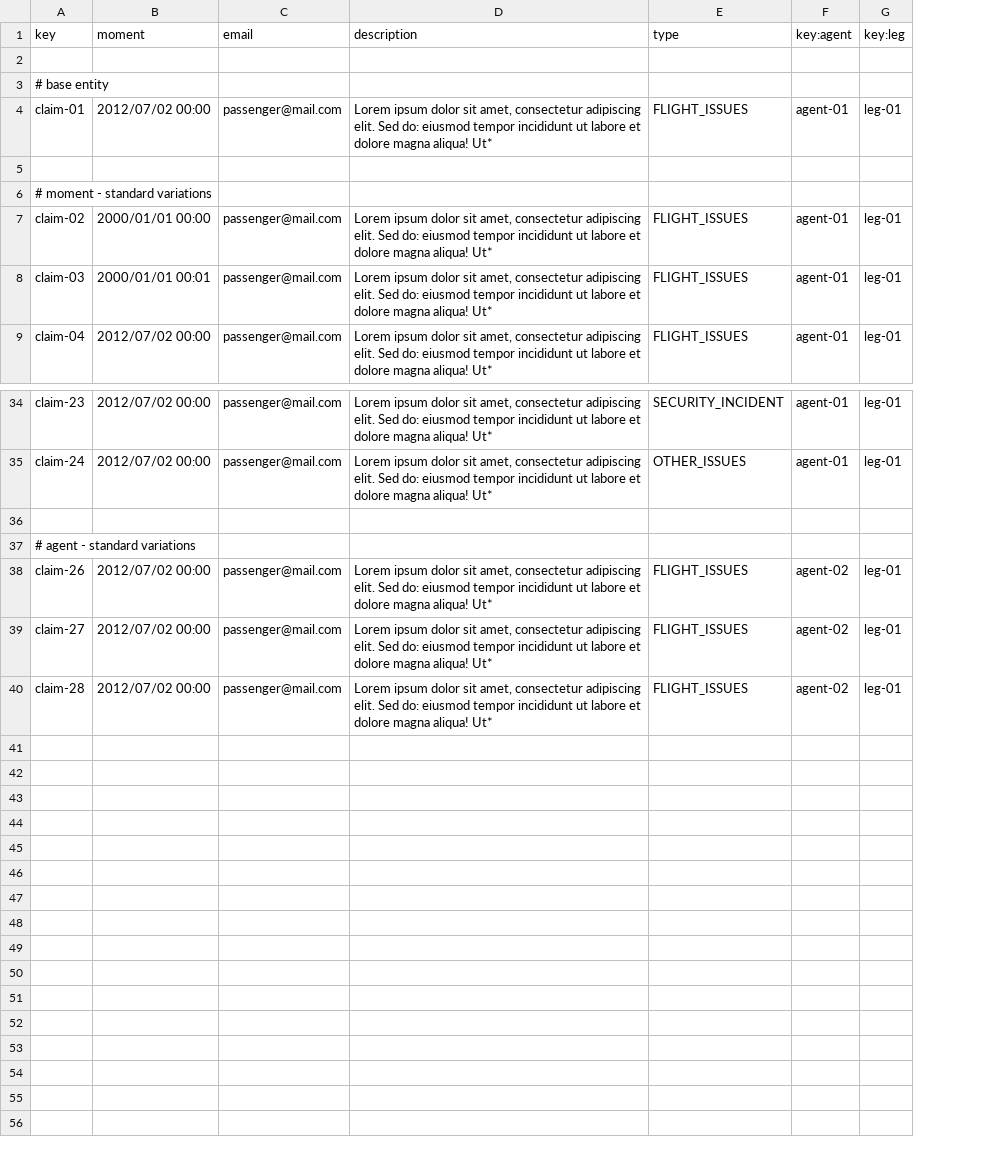
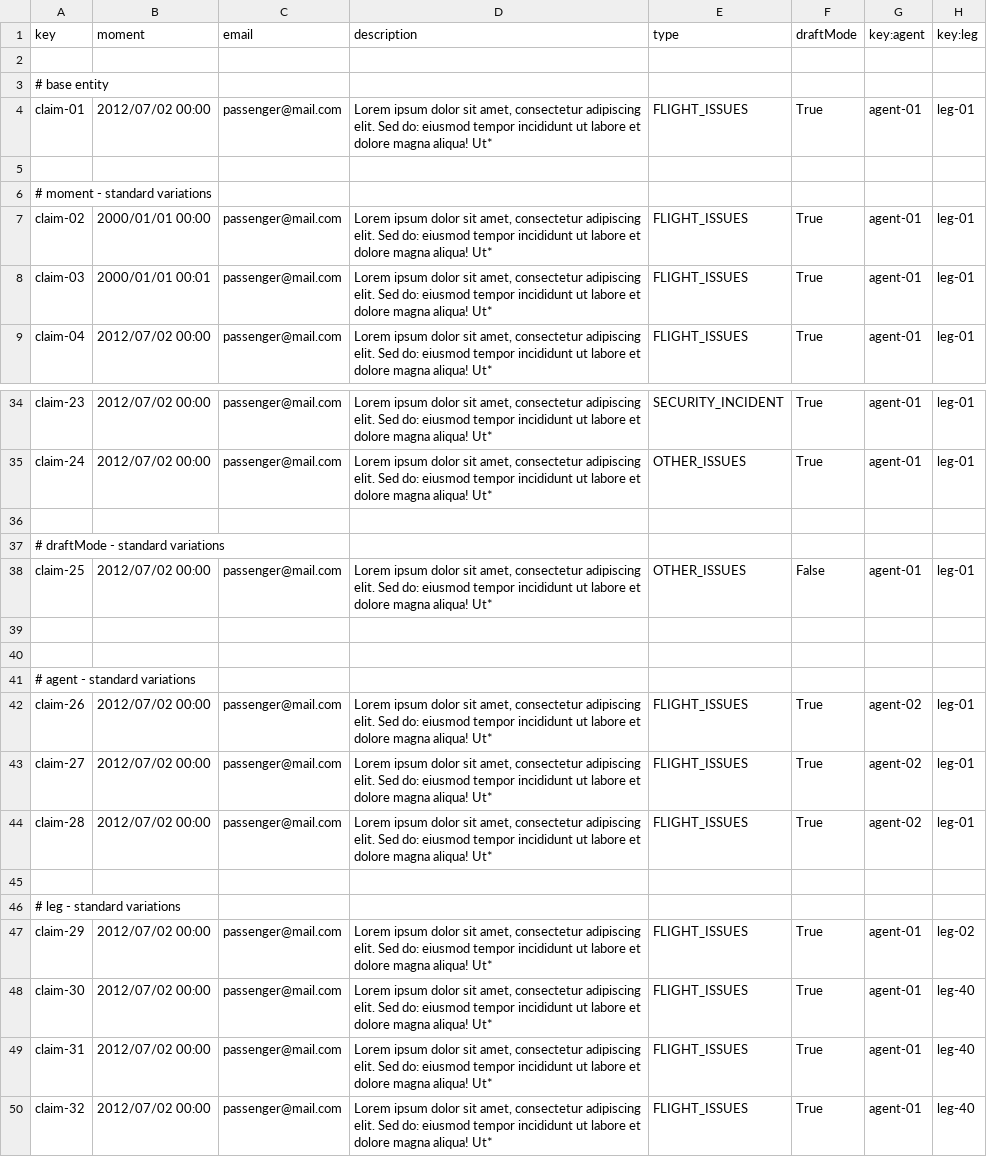
Before and after one commit to AngSanRui/Acme-ANS-D03, a CSV file: src/main/resources/WEB-INF/data/sample/claim.csv, drawn as a sheet; only a part is shown, gaps mark what is left out; the diff names each change by its address in the sheet, - before the commit and + after, or states it on an @@ line.

```diff
--- a/src/main/resources/WEB-INF/data/sample/claim.csv
+++ b/src/main/resources/WEB-INF/data/sample/claim.csv
+column F (draftMode), rows 4-9: True |  |  | True | True | True; rows 34-35: True | True; rows 42-44: all True
+row 37: # draftMode - standard variations
+row 38: claim-25 | 2012/07/02 00:00 | passenger@mail.com | Lorem ipsum dolor sit amet, consectetur adipiscing elit. Sed do: eiusmod tempor incididunt ut labore et dolore magna aliqua! Ut* | OTHER_ISSUES | False | agent-01 | leg-01
+row 39: (empty)
+row 40: (empty)
+row 45: (empty)
+row 46: # leg - standard variations
+row 47: claim-29 | 2012/07/02 00:00 | passenger@mail.com | Lorem ipsum dolor sit amet, consectetur adipiscing elit. Sed do: eiusmod tempor incididunt ut labore et dolore magna aliqua! Ut* | FLIGHT_ISSUES | True | agent-01 | leg-02
+row 48: claim-30 | 2012/07/02 00:00 | passenger@mail.com | Lorem ipsum dolor sit amet, consectetur adipiscing elit. Sed do: eiusmod tempor incididunt ut labore et dolore magna aliqua! Ut* | FLIGHT_ISSUES | True | agent-01 | leg-40
+row 49: claim-31 | 2012/07/02 00:00 | passenger@mail.com | Lorem ipsum dolor sit amet, consectetur adipiscing elit. Sed do: eiusmod tempor incididunt ut labore et dolore magna aliqua! Ut* | FLIGHT_ISSUES | True | agent-01 | leg-40
+row 50: claim-32 | 2012/07/02 00:00 | passenger@mail.com | Lorem ipsum dolor sit amet, consectetur adipiscing elit. Sed do: eiusmod tempor incididunt ut labore et dolore magna aliqua! Ut* | FLIGHT_ISSUES | True | agent-01 | leg-40
```
Also changed, not shown: 21 other files.
